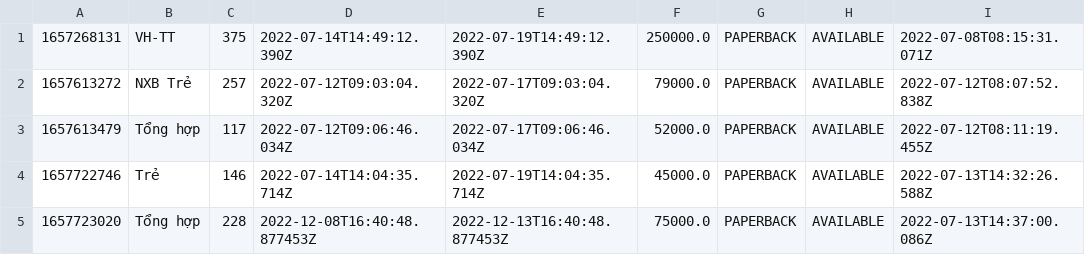
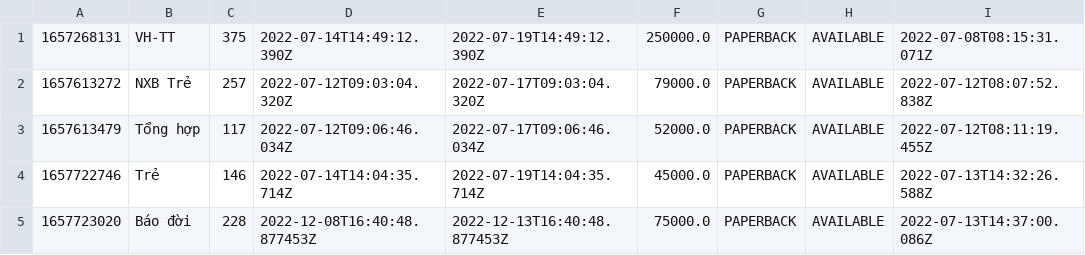
Before and after one commit to smeehui/LibraryManger, a CSV file: data/book-items.csv, drawn as a sheet; only a part is shown; the diff names each change by its address in the sheet, - before the commit and + after, or states it on an @@ line.

```diff
--- a/data/book-items.csv
+++ b/data/book-items.csv
-B5: Tổng hợp
+B5: Báo đời
```
Also changed, not shown: data/book-lending.csv, 21 other files.
